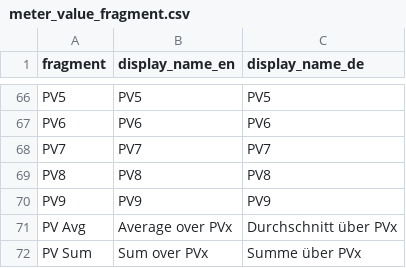
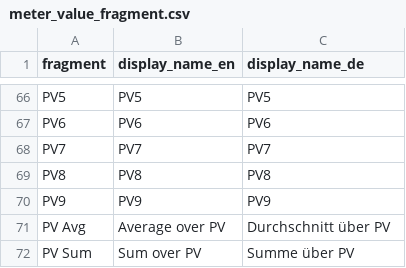
Before and after one commit to Tinkerforge/esp32-firmware, a CSV file: software/src/modules/meters/meter_value_fragment.csv, drawn as a sheet; only a part is shown, gaps mark what is left out.

```diff
--- a/software/src/modules/meters/meter_value_fragment.csv
+++ b/software/src/modules/meters/meter_value_fragment.csv
@@ -70,3 +70,3 @@ PV8,PV8,PV8
 PV9,PV9,PV9
-PV Avg,Average over PVx,Durchschnitt über PVx
-PV Sum,Sum over PVx,Summe über PVx
+PV Avg,Average over PV,Durchschnitt über PV
+PV Sum,Sum over PV,Summe über PV
```
Also changed, not shown: software/src/modules/meters/meter_value_id.csv, 4 other files.
